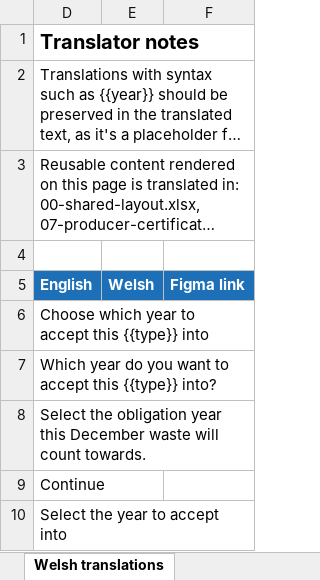
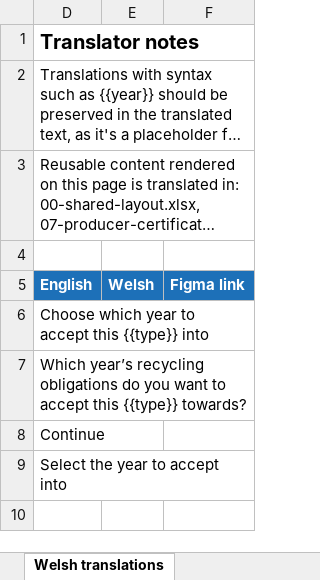
Before and after one commit to uk-gov-mirror/defra.waste-obligations-frontend, an Excel workbook: translations/welsh-translations/xlsx/21-producer-prns-prn-choose-year.xlsx, sheet Welsh translations, drawn as a sheet; long unchanged cells end in …; values as stored, in another font and other column widths than the file's, no borders; the diff names each change by its address in the sheet, - before the commit and + after, or states it on an @@ line.

Commit message:
refactor: update year selection text and enhance acceptance year logic

```diff
--- a/translations/welsh-translations/xlsx/21-producer-prns-prn-choose-year.xlsx (sheet Welsh translations)
+++ b/translations/welsh-translations/xlsx/21-producer-prns-prn-choose-year.xlsx (sheet Welsh translations)
-D7 (English): Which year do you want to accept this {{type}} into?
+D7 (English): Which year’s recycling obligations do you want to accept this {{type}} towards?
-row 8: Select the obligation year this December waste will count towards.
```
Also changed, not shown: hidden cells, 7 other files.
